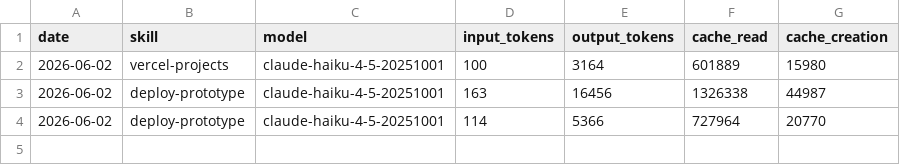
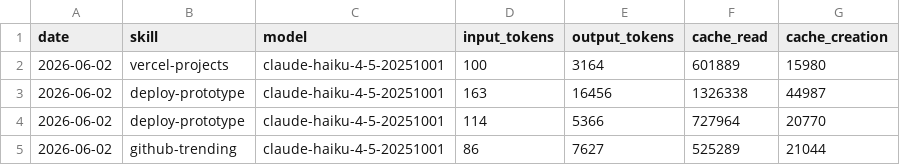
Before and after one commit to ikkeflikkeri/aeon, a CSV file: memory/token-usage.csv, drawn as a sheet.

Commit message:
chore(github-trending): auto-commit 2026-06-02

```diff
--- a/memory/token-usage.csv
+++ b/memory/token-usage.csv
@@ -4 +4,2 @@ date,skill,model,input_tokens,output_tokens,cache_read,cache_creation
 2026-06-02,deploy-prototype,claude-haiku-4-5-20251001,114,5366,727964,20770
+2026-06-02,github-trending,claude-haiku-4-5-20251001,86,7627,525289,21044
```
Also changed, not shown: 3 other files.
